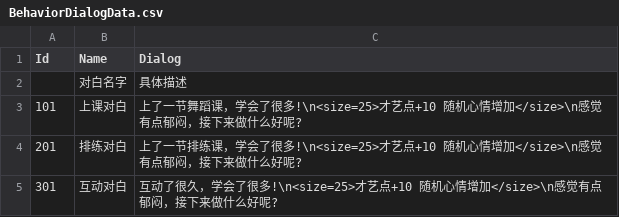
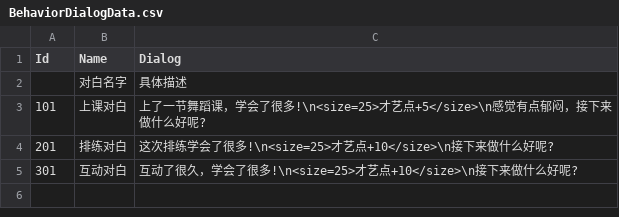
Before and after one commit to lijie97/YcyInProduce101, a CSV file: Assets/Resources/Data/CSV/BehaviorDialogData.csv, drawn as a sheet.

```diff
--- a/Assets/Resources/Data/CSV/BehaviorDialogData.csv
+++ b/Assets/Resources/Data/CSV/BehaviorDialogData.csv
@@ -2,4 +2,4 @@ Id,Name,Dialog
 ,对白名字,具体描述
-101,上课对白,"上了一节舞蹈课，学会了很多!\n<size=25>才艺点+10 随机心情增加</size>\n感觉有点郁闷，接下来做什么好呢?"
-201,排练对白,"上了一节排练课，学会了很多!\n<size=25>才艺点+10 随机心情增加</size>\n感觉有点郁闷，接下来做什么好呢?"
-301,互动对白,"互动了很久，学会了很多!\n<size=25>才艺点+10 随机心情增加</size>\n感觉有点郁闷，接下来做什么好呢?"
+101,上课对白,"上了一节舞蹈课，学会了很多!\n<size=25>才艺点+5</size>\n感觉有点郁闷，接下来做什么好呢?"
+201,排练对白,"这次排练学会了很多!\n<size=25>才艺点+10</size>\n接下来做什么好呢?"
+301,互动对白,"互动了很久，学会了很多!\n<size=25>才艺点+10</size>\n接下来做什么好呢?"
```
Also changed, not shown: Assets/Resources/Data/CSV/BehaviorData.csv, Assets/Resources/Data/CSV/StoryData.csv, 5 other files.
